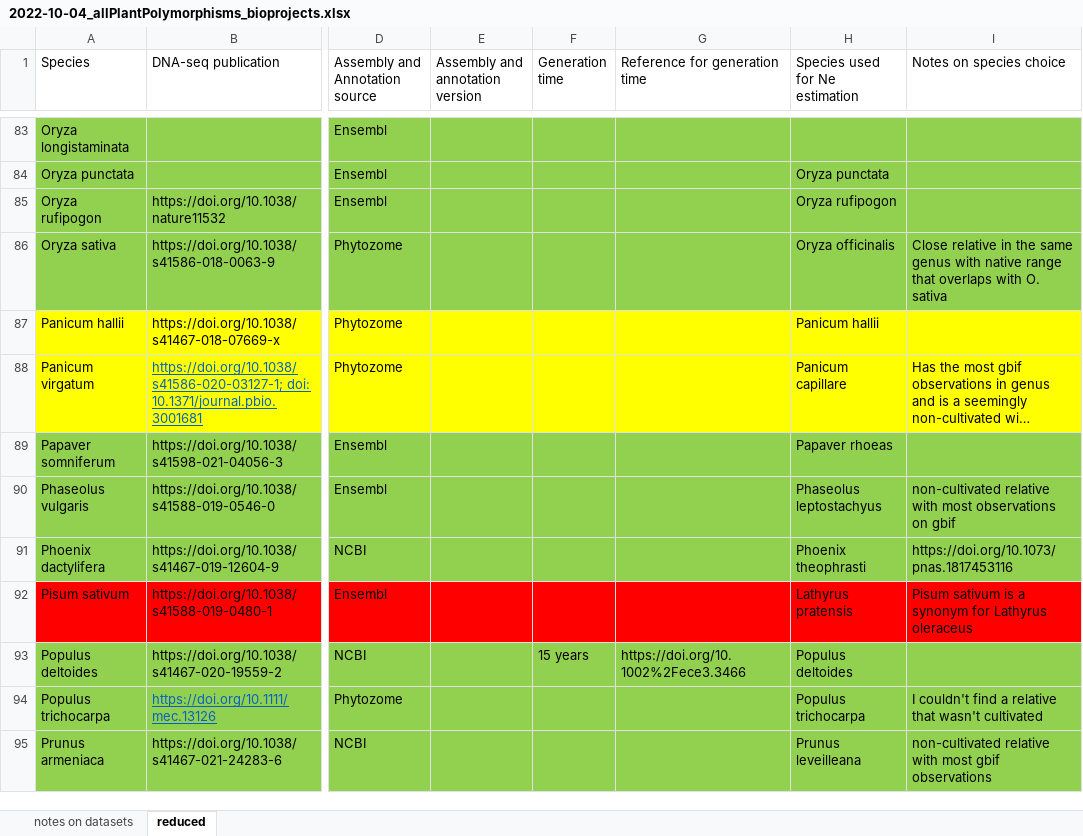
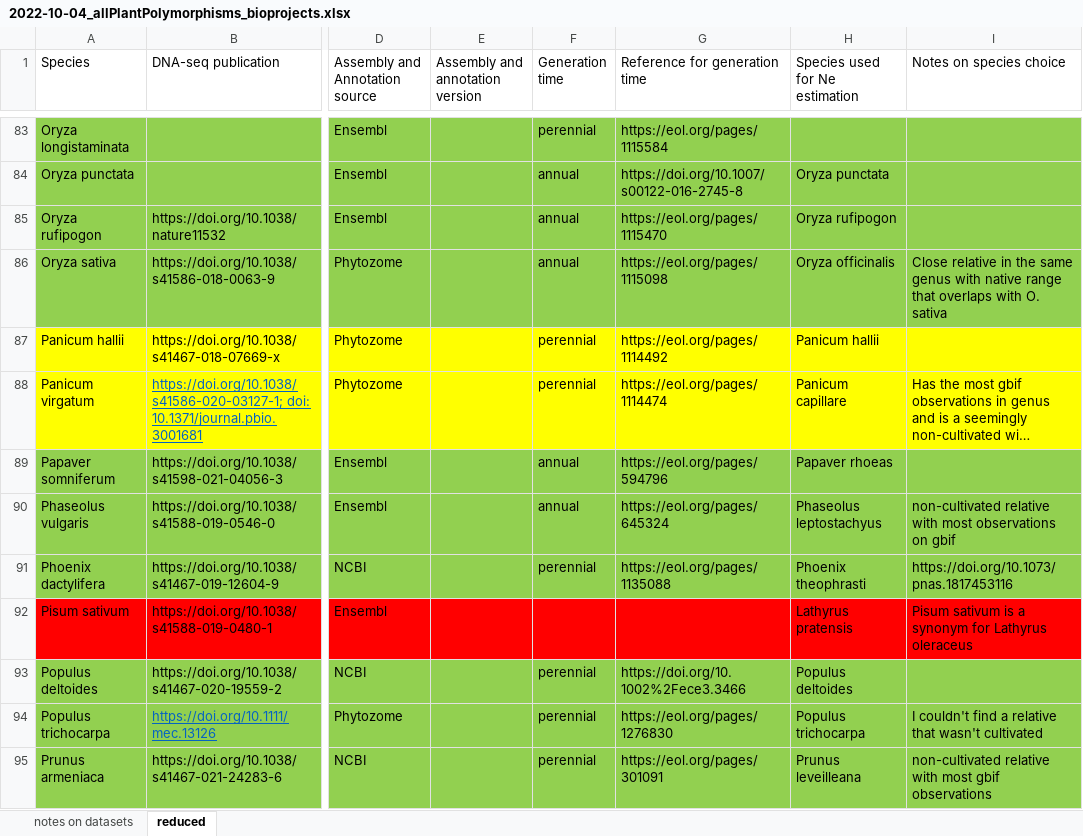
Before and after one commit to milesroberts-123/tajimasDacrossSpecies, an Excel workbook: doc/2022-10-04_allPlantPolymorphisms_bioprojects.xlsx, sheet reduced, drawn as a sheet; only a part is shown, gaps mark what is left out; long unchanged cells end in …; values as stored, in another font and other column widths than the file's, no borders; the diff covers the shown part only; the diff names each change by its address in the sheet, - before the commit and + after, or states it on an @@ line.

```diff
--- a/doc/2022-10-04_allPlantPolymorphisms_bioprojects.xlsx (sheet reduced)
+++ b/doc/2022-10-04_allPlantPolymorphisms_bioprojects.xlsx (sheet reduced)
-F83 (Generation time): (empty)
+F83 (Generation time): perennial
-G83 (Reference for generation time): (empty)
+G83 (Reference for generation time): https://eol.org/pages/1115584
-F84:F86 (Generation time): (empty)
+F84:F86 (Generation time): annual
-G84 (Reference for generation time): (empty)
+G84 (Reference for generation time): https://doi.org/10.1007/s00122-016-2745-8
-G85 (Reference for generation time): (empty)
+G85 (Reference for generation time): https://eol.org/pages/1115470
-G86 (Reference for generation time): (empty)
+G86 (Reference for generation time): https://eol.org/pages/1115098
-F87:F88 (Generation time): (empty)
+F87:F88 (Generation time): perennial
-G87 (Reference for generation time): (empty)
+G87 (Reference for generation time): https://eol.org/pages/1114492
-G88 (Reference for generation time): (empty)
+G88 (Reference for generation time): https://eol.org/pages/1114474
-F89:F90 (Generation time): (empty)
+F89:F90 (Generation time): annual
-G89 (Reference for generation time): (empty)
+G89 (Reference for generation time): https://eol.org/pages/594796
-G90 (Reference for generation time): (empty)
+G90 (Reference for generation time): https://eol.org/pages/645324
-F91 (Generation time): (empty)
+F91 (Generation time): perennial
-G91 (Reference for generation time): (empty)
+G91 (Reference for generation time): https://eol.org/pages/1135088
-F93 (Generation time): 15 years
+F93 (Generation time): perennial
-F94:F95 (Generation time): (empty)
+F94:F95 (Generation time): perennial
-G94 (Reference for generation time): (empty)
+G94 (Reference for generation time): https://eol.org/pages/1276830
-G95 (Reference for generation time): (empty)
+G95 (Reference for generation time): https://eol.org/pages/301091
```
Also changed, not shown: 95 edited cells elsewhere in this sheet.
